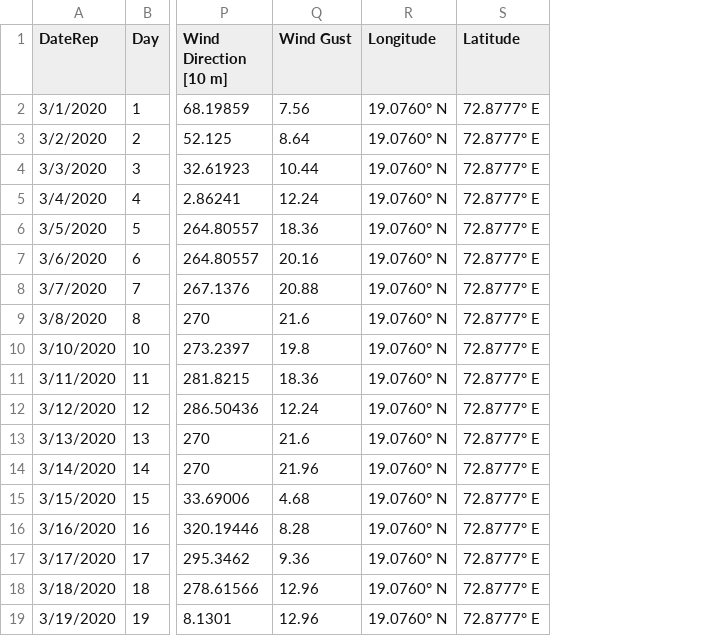
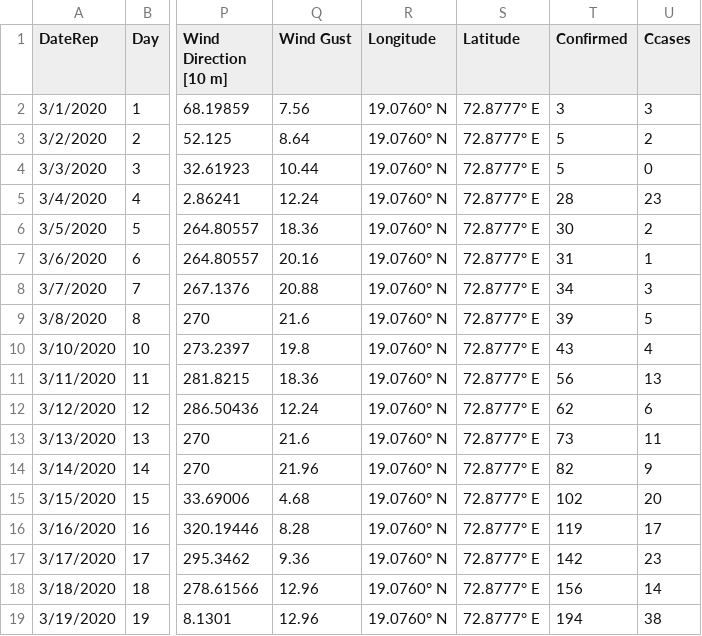
Before and after one commit to abhisheksaxena1998/project-covid19, a CSV file: StatsIn.csv, drawn as a sheet; only a part is shown, gaps mark what is left out; the diff names each change by its address in the sheet, - before the commit and + after, or states it on an @@ line.

```diff
--- a/StatsIn.csv
+++ b/StatsIn.csv
+column T (Confirmed), rows 2-19: 3 | 5 | 5 | 28 | 30 | 31 | 34 | 39 | 43 | 56 | 62 | 73 | 82 | 102 | 119 | 142 | 156 | 194
+column U (Ccases), rows 2-19: 3 | 2 | 0 | 23 | 2 | 1 | 3 | 5 | 4 | 13 | 6 | 11 | 9 | 20 | 17 | 23 | 14 | 38
```
Also changed, not shown: 1 other file.
